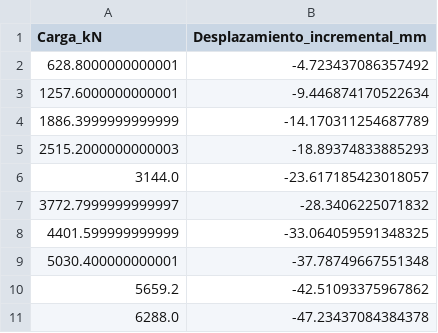
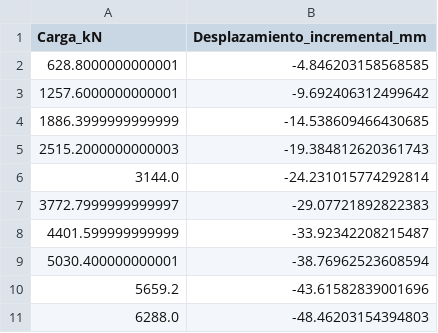
Before and after one commit to FelipeUtech/FEM_zapataU, a CSV file: carga_desplazamiento_pasos.csv, drawn as a sheet.

```diff
--- a/carga_desplazamiento_pasos.csv
+++ b/carga_desplazamiento_pasos.csv
@@ -1,11 +1,11 @@
 Carga_kN,Desplazamiento_incremental_mm
-628.8000000000001,-4.723437086357492
-1257.6000000000001,-9.446874170522634
-1886.3999999999999,-14.170311254687789
-2515.2000000000003,-18.89374833885293
-3144.0,-23.617185423018057
-3772.7999999999997,-28.3406225071832
-4401.599999999999,-33.064059591348325
-5030.400000000001,-37.78749667551348
-5659.2,-42.51093375967862
-6288.0,-47.23437084384378
+628.8000000000001,-4.846203158568585
+1257.6000000000001,-9.692406312499642
+1886.3999999999999,-14.538609466430685
+2515.2000000000003,-19.384812620361743
+3144.0,-24.231015774292814
+3772.7999999999997,-29.07721892822383
+4401.599999999999,-33.92342208215487
+5030.400000000001,-38.76962523608594
+5659.2,-43.61582839001696
+6288.0,-48.46203154394803
```
Also changed, not shown: settlements_surface_v1_1.csv, 19 other files.
